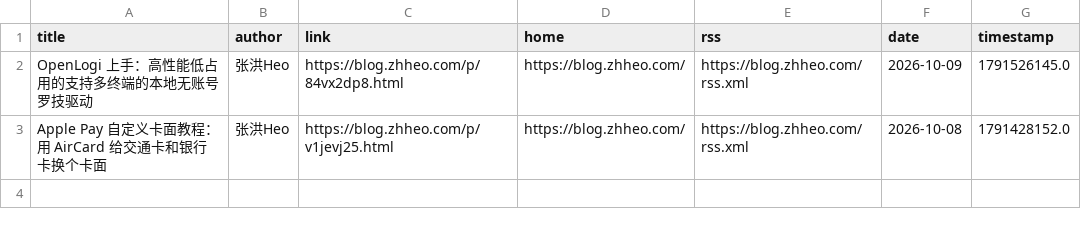
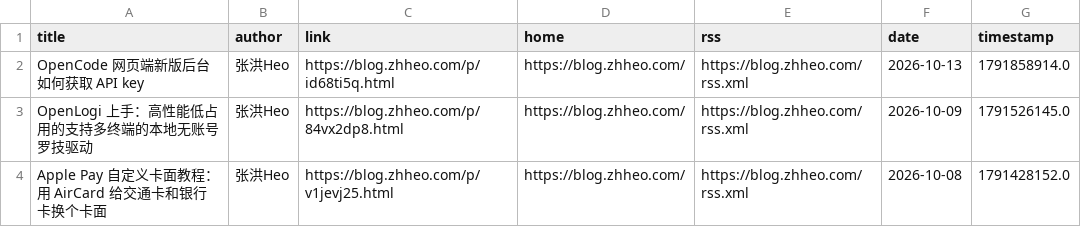
Before and after one commit to Moretti815/rssblog-source, a CSV file: user/0/date/202610/1.csv, drawn as a sheet; the diff names each change by its address in the sheet, - before the commit and + after, or states it on an @@ line.

```diff
--- a/user/0/date/202610/1.csv
+++ b/user/0/date/202610/1.csv
+row 2: OpenCode 网页端新版后台如何获取 API key | 张洪Heo | https://blog.zhheo.com/p/id68ti5q.html | https://blog.zhheo.com/ | https://blog.zhheo.com/rss.xml | 2026-10-13 | 1791858914.0
```
Also changed, not shown: all/12.csv, all/3.csv, 44 other files.
